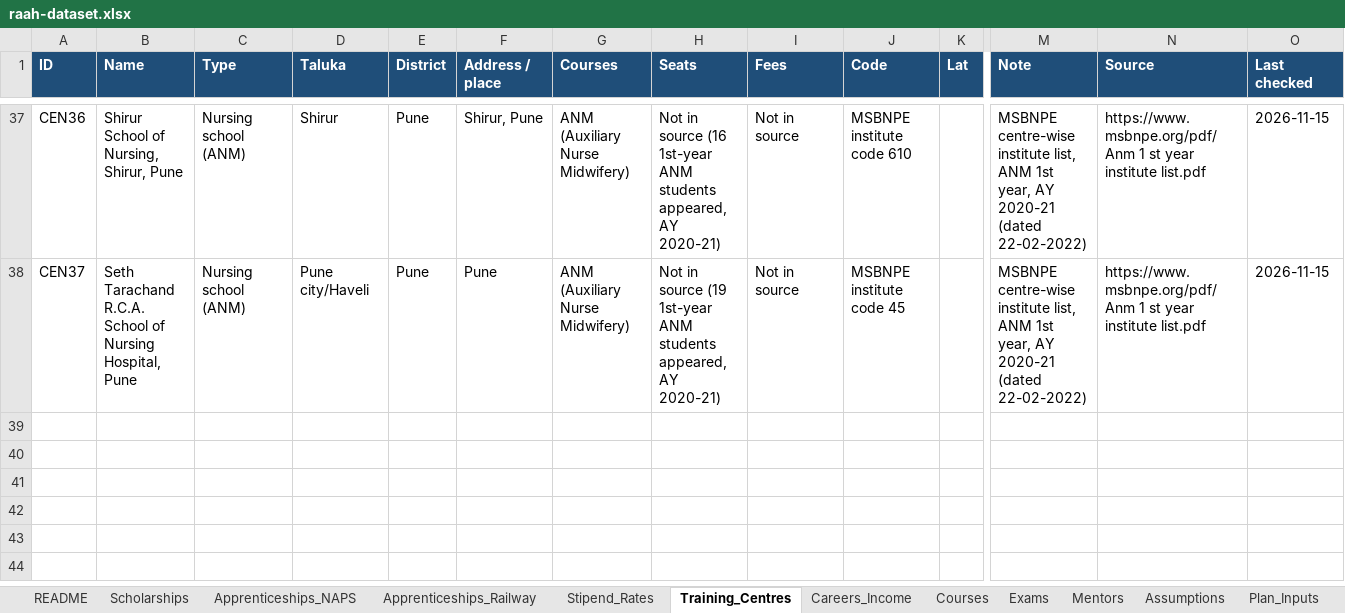
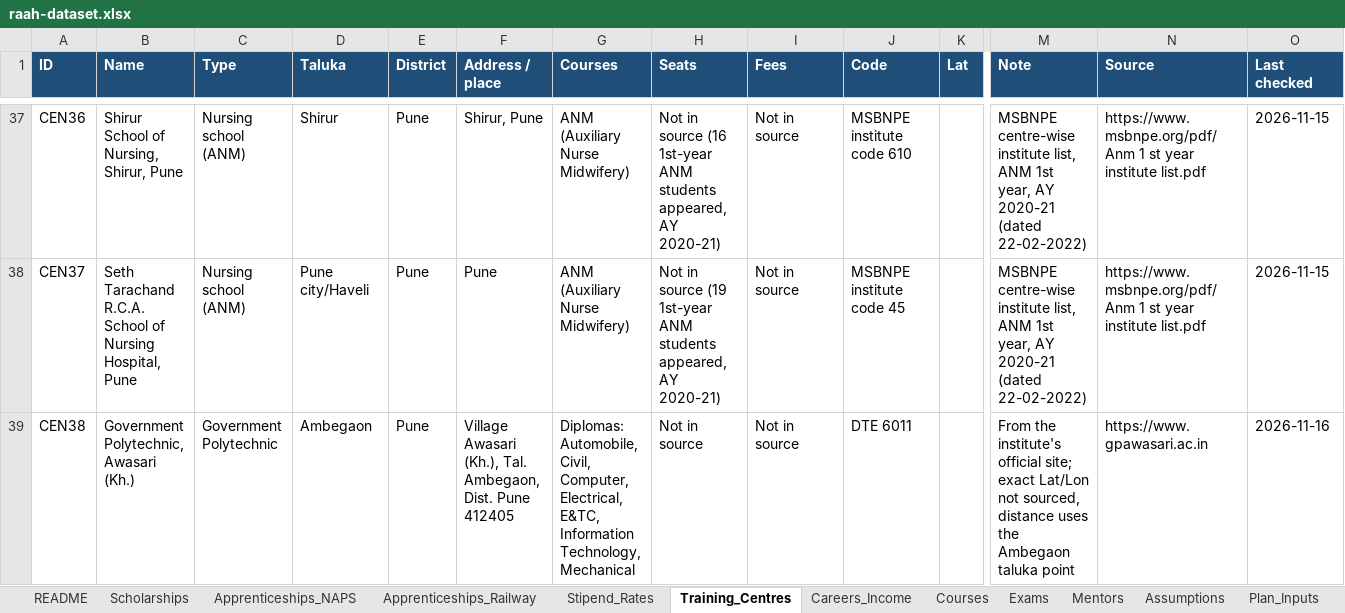
Before and after one commit to sanikadeokule/raah-citi-hack, an Excel workbook: raah-dataset.xlsx, sheet Training_Centres, drawn as a sheet; only a part is shown, gaps mark what is left out; values as stored, in another font and other column widths than the file's, no borders; rows hold the shown columns only; the diff names each change by its address in the sheet, - before the commit and + after, or states it on an @@ line.

Commit message:
Add 31 sourced scholarships, 6 careers and Govt Polytechnic Awasari to the dataset

```diff
--- a/raah-dataset.xlsx (sheet Training_Centres)
+++ b/raah-dataset.xlsx (sheet Training_Centres)
+row 39: CEN38 | Government Polytechnic, Awasari (Kh.) | Government Polytechnic | Ambegaon | Pune | Village Awasari (Kh.), Tal. Ambegaon, Dist. Pune 412405 | Diplomas: Automobile, Civil, Computer, Electrical, E&TC, Information Technology, Mechanical | Not in source | Not in source | DTE 6011 |  | From the institute's official site; exact Lat/Lon not sourced, distance uses the Ambegaon taluka point | https://www.gpawasari.ac.in | 2026-11-16
```
Also changed, not shown: sheet Eligibility_Rules, sheet Scholarships, sheet Careers_Income, sheet Career_Profile, sheet README.
